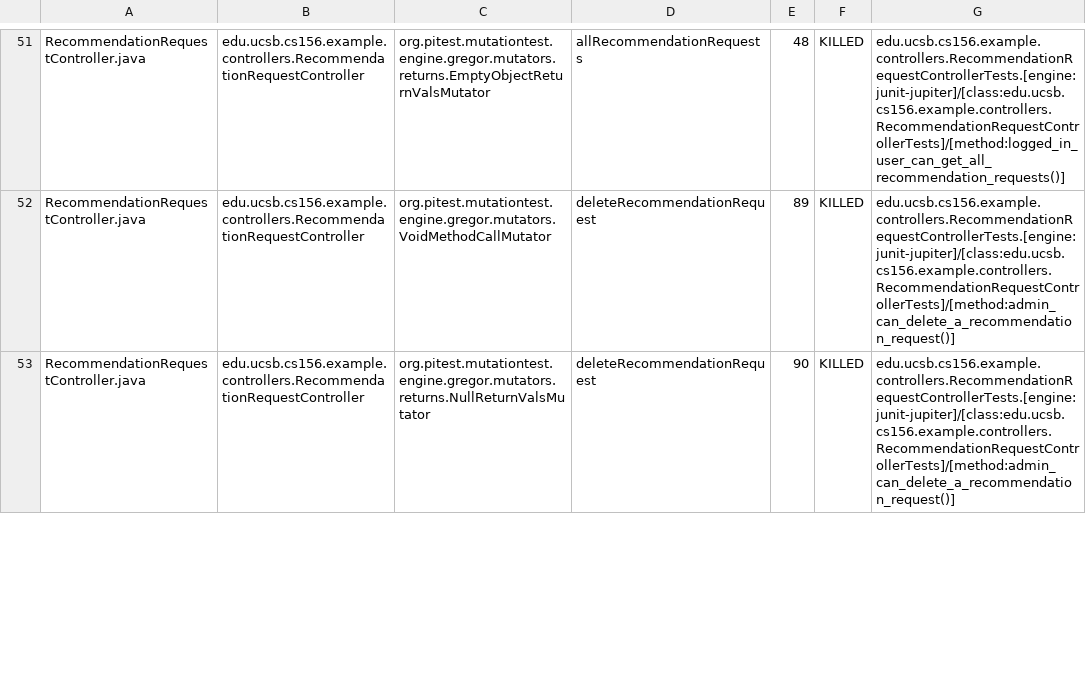
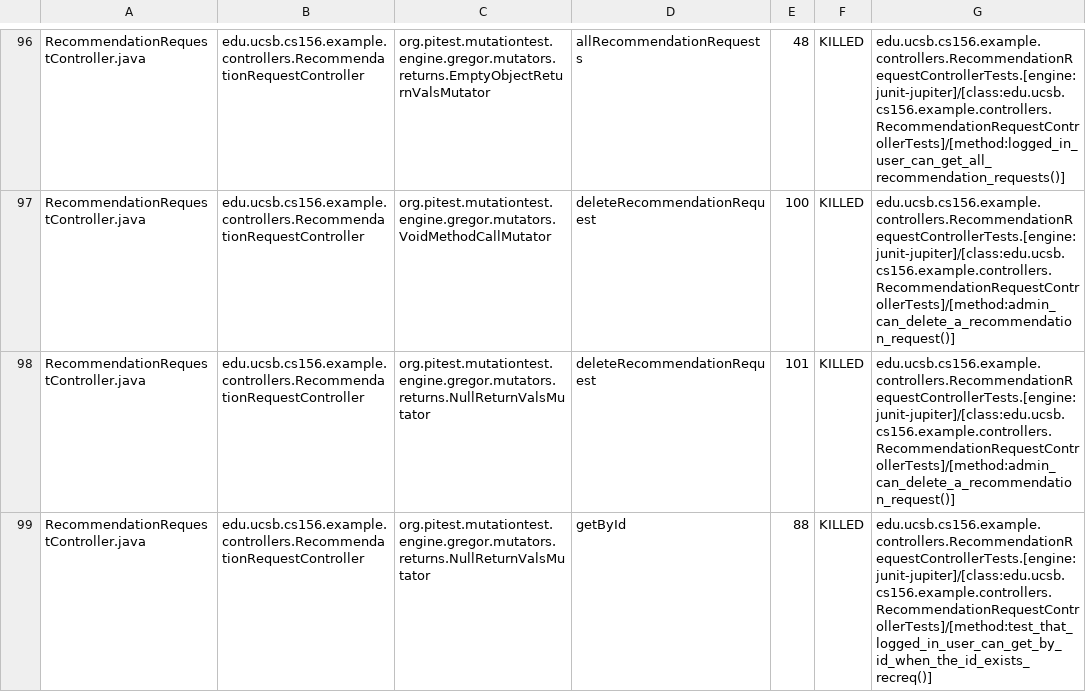
Before and after one commit to ucsb-cs156-s25/team01-s25-14, a CSV file: pitest/mutations.csv, drawn as a sheet; only a part is shown, gaps mark what is left out; addresses are those after the commit; the diff covers the shown part only; the diff names each change by its address in the sheet, - before the commit and + after, or states it on an @@ line.

Commit message:
Deploying to gh-pages from @ ucsb-cs156-s25/team01-s25-14@191526d67acb861be56de2b01beee4d3c0725a7a 🚀

```diff
--- a/pitest/mutations.csv
+++ b/pitest/mutations.csv
-E97: 89
+E97: 100
-E98: 90
+E98: 101
+row 99: RecommendationRequestController.java | edu.ucsb.cs156.example.controllers.RecommendationRequestController | org.pitest.mutationtest.engine.gregor.mutators.returns.NullReturnValsMutator | getById | 88 | KILLED | edu.ucsb.cs156.example.controllers.RecommendationRequestControllerTests.[engine:junit-jupiter]/[class:edu.ucsb.cs156.example.controllers.RecommendationRequestControllerTests]/[method:test_that_logged_in_user_can_get_by_id_when_the_id_exists_recreq()]
```
Also changed, not shown: 1 added row, 73 moved rows and 2 edited cells elsewhere in this file, 19 other files.
